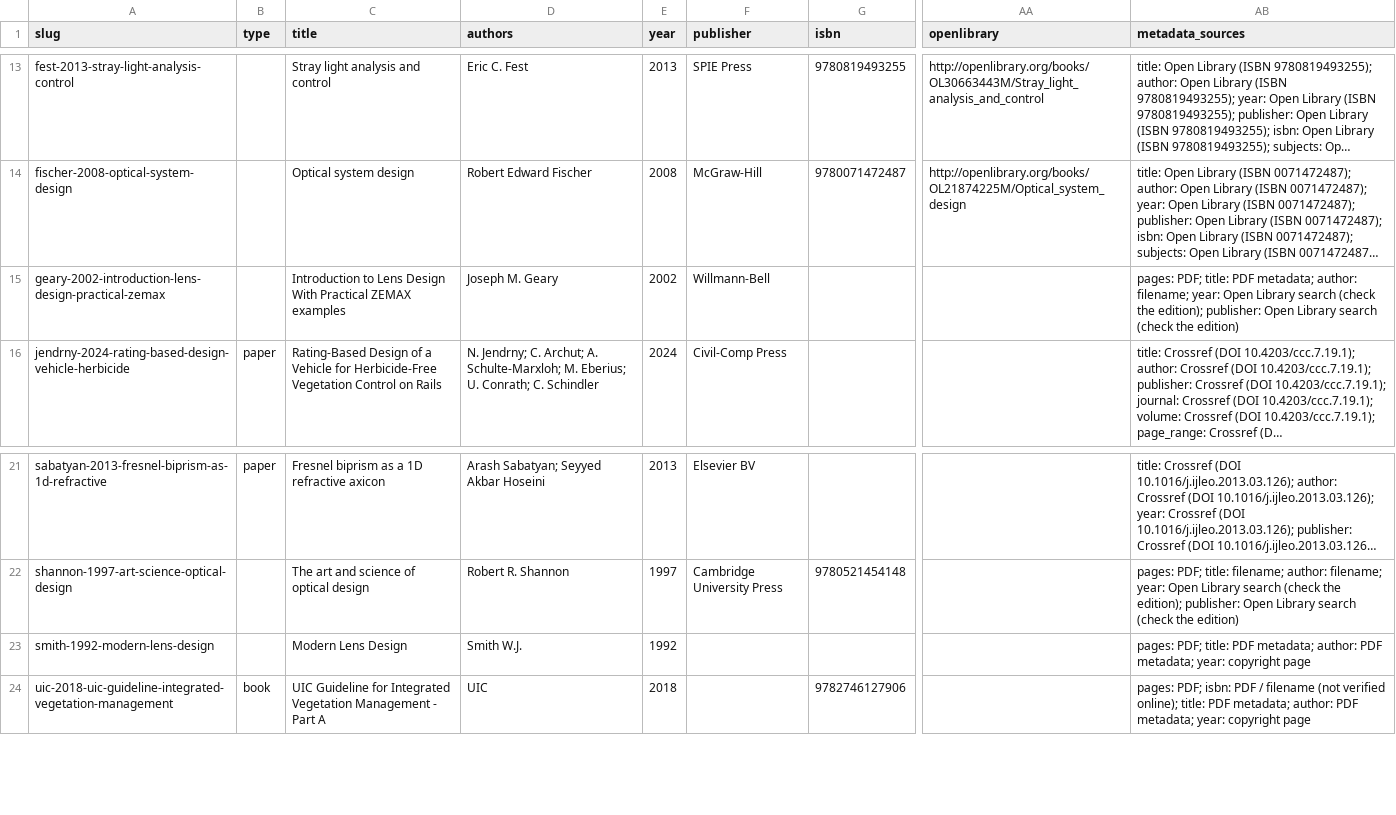
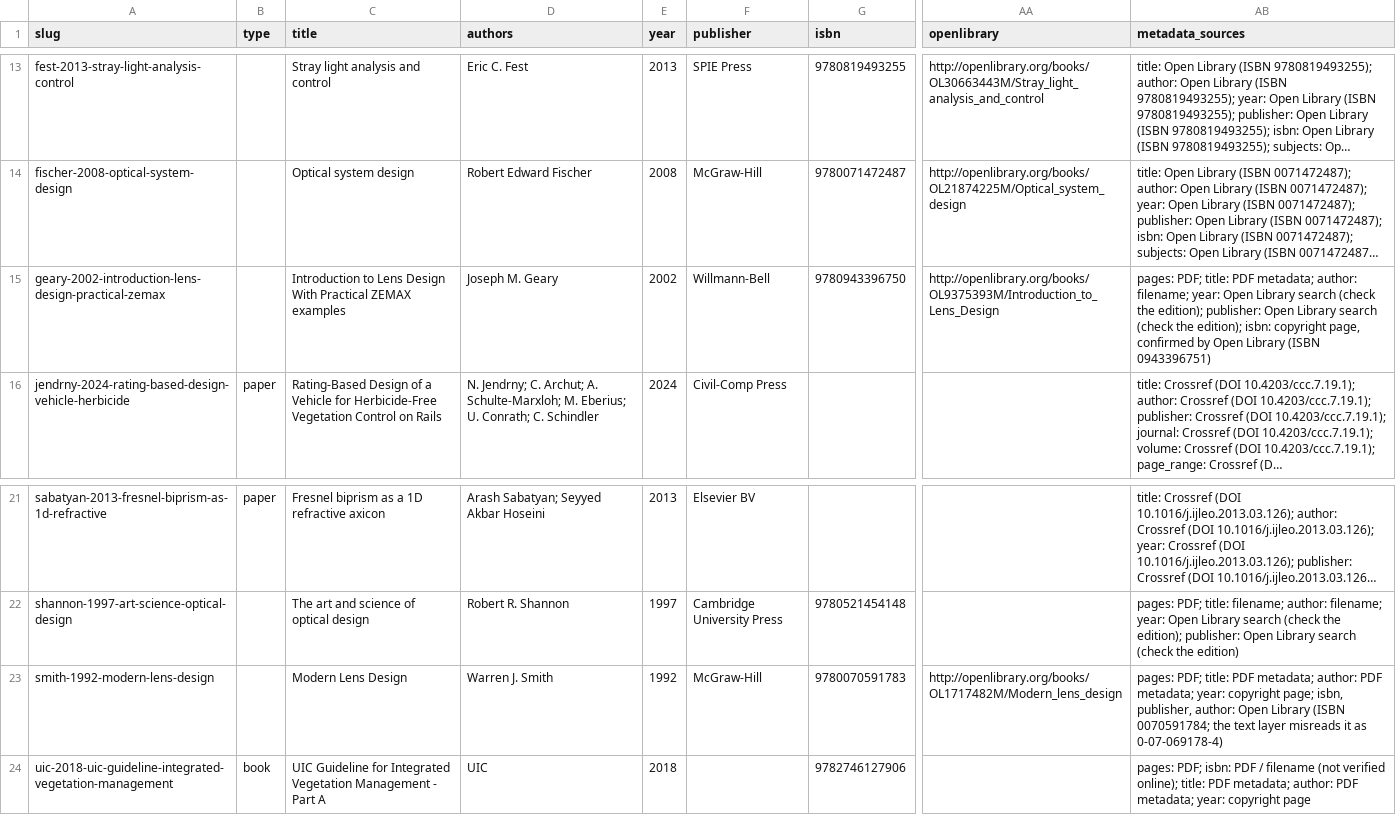
Before and after one commit to NanLi0207/myLibrary, a CSV file: library/catalog.csv, drawn as a sheet; only a part is shown, gaps mark what is left out; long unchanged cells end in …; the diff names each change by its address in the sheet, - before the commit and + after, or states it on an @@ line.

```diff
--- a/library/catalog.csv
+++ b/library/catalog.csv
-G15 (isbn): (empty)
+G15 (isbn): 9780943396750
-AA15 (openlibrary): (empty)
+AA15 (openlibrary): http://openlibrary.org/books/OL9375393M/Introduction_to_Lens_Design
-AB15 (metadata_sources): …(check the edition)
+AB15 (metadata_sources): …(check the edition); isbn: copyright page, confirmed by Open Library (ISBN 0943396751)
-D23 (authors): Smith W.J.
+D23 (authors): Warren J. Smith
-F23 (publisher): (empty)
+F23 (publisher): McGraw-Hill
-G23 (isbn): (empty)
+G23 (isbn): 9780070591783
-AA23 (openlibrary): (empty)
+AA23 (openlibrary): http://openlibrary.org/books/OL1717482M/Modern_lens_design
-AB23 (metadata_sources): …year: copyright page
+AB23 (metadata_sources): …year: copyright page; isbn, publisher, author: Open Library (ISBN 0070591784; the text layer misreads it as 0-07-069178-4)
```
Also changed, not shown: 4 other files.
